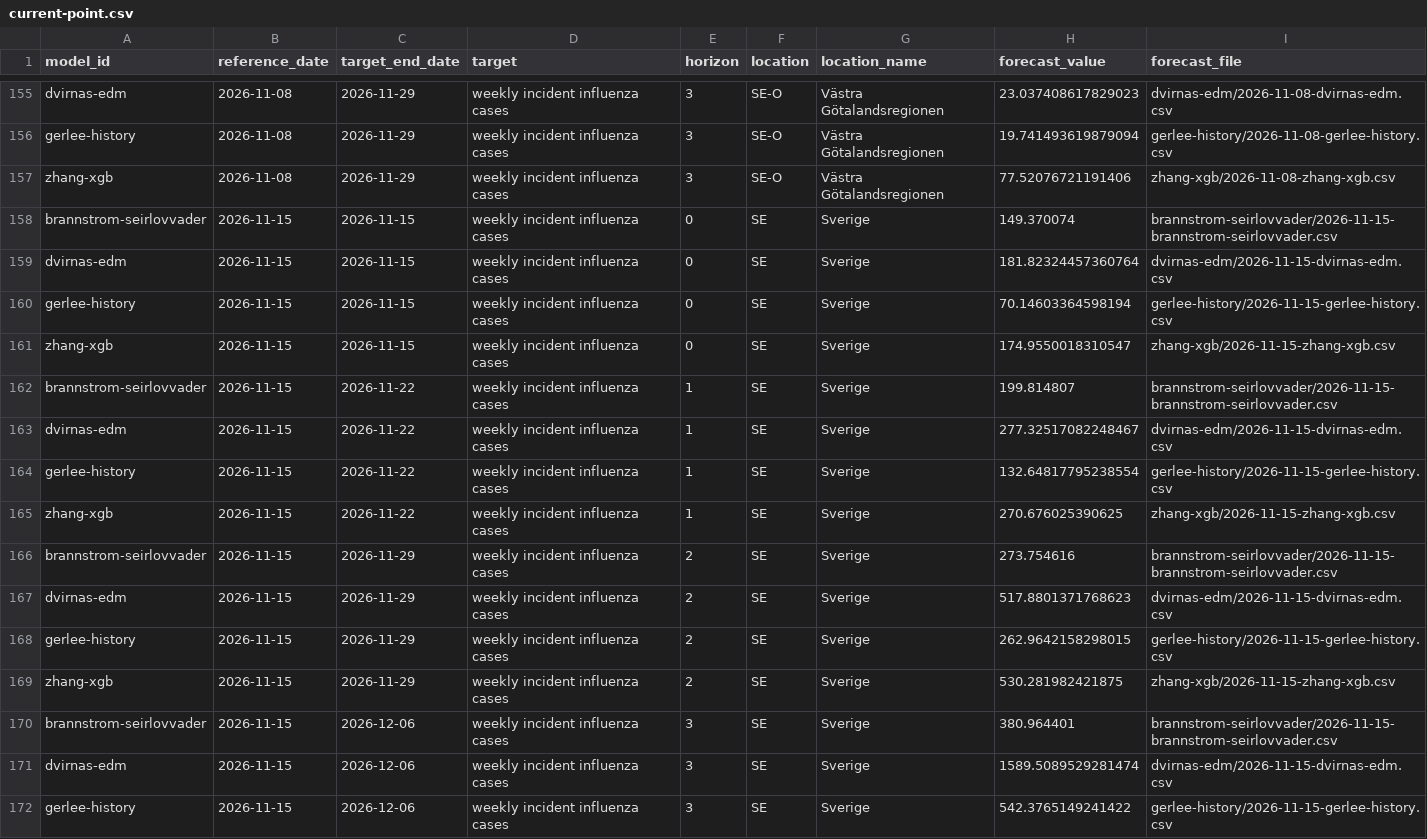
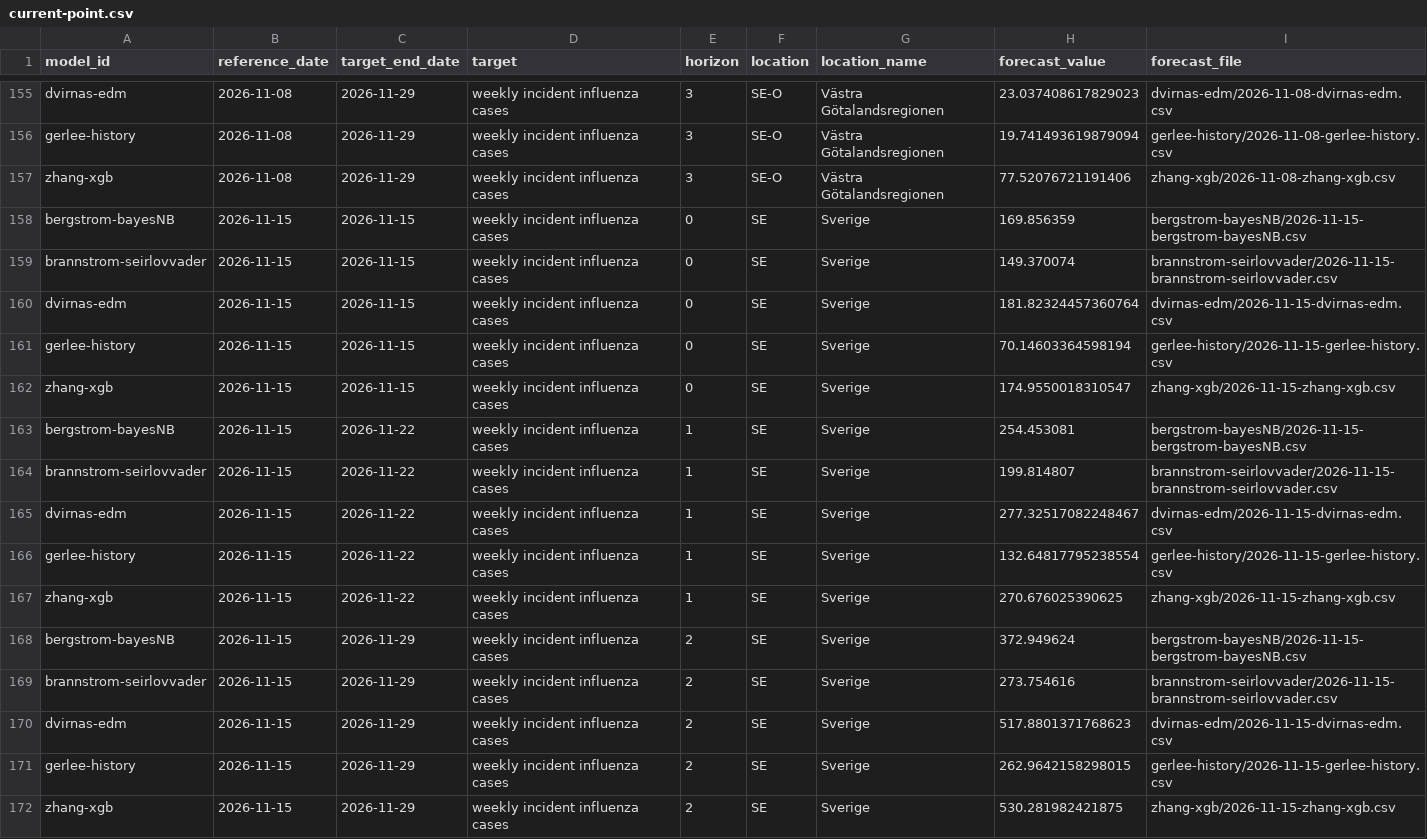
Before and after one commit to philipgerlee/swedish_forecasting_hub, a CSV file: current-point.csv, drawn as a sheet; only a part is shown, gaps mark what is left out; the shorter side is filled out with more unchanged rows; the diff covers the shown part only.

```diff
--- a/current-point.csv
+++ b/current-point.csv
@@ -157,2 +157,3 @@ gerlee-history,2026-11-08,2026-11-29,weekly incident influenza cases,3,SE-O,Väs
 zhang-xgb,2026-11-08,2026-11-29,weekly incident influenza cases,3,SE-O,Västra Götalandsregionen,77.52076721191406,zhang-xgb/2026-11-08-zhang-xgb.csv
+bergstrom-bayesNB,2026-11-15,2026-11-15,weekly incident influenza cases,0,SE,Sverige,169.856359,bergstrom-bayesNB/2026-11-15-bergstrom-bayesNB.csv
 brannstrom-seirlovvader,2026-11-15,2026-11-15,weekly incident influenza cases,0,SE,Sverige,149.370074,brannstrom-seirlovvader/2026-11-15-brannstrom-seirlovvader.csv
@@ -161,2 +162,3 @@ gerlee-history,2026-11-15,2026-11-15,weekly incident influenza cases,0,SE,Sverig
 zhang-xgb,2026-11-15,2026-11-15,weekly incident influenza cases,0,SE,Sverige,174.9550018310547,zhang-xgb/2026-11-15-zhang-xgb.csv
+bergstrom-bayesNB,2026-11-15,2026-11-22,weekly incident influenza cases,1,SE,Sverige,254.453081,bergstrom-bayesNB/2026-11-15-bergstrom-bayesNB.csv
 brannstrom-seirlovvader,2026-11-15,2026-11-22,weekly incident influenza cases,1,SE,Sverige,199.814807,brannstrom-seirlovvader/2026-11-15-brannstrom-seirlovvader.csv
@@ -165,2 +167,3 @@ gerlee-history,2026-11-15,2026-11-22,weekly incident influenza cases,1,SE,Sverig
 zhang-xgb,2026-11-15,2026-11-22,weekly incident influenza cases,1,SE,Sverige,270.676025390625,zhang-xgb/2026-11-15-zhang-xgb.csv
+bergstrom-bayesNB,2026-11-15,2026-11-29,weekly incident influenza cases,2,SE,Sverige,372.949624,bergstrom-bayesNB/2026-11-15-bergstrom-bayesNB.csv
 brannstrom-seirlovvader,2026-11-15,2026-11-29,weekly incident influenza cases,2,SE,Sverige,273.754616,brannstrom-seirlovvader/2026-11-15-brannstrom-seirlovvader.csv
```
Also changed, not shown: 9 added rows elsewhere in this file, current-qra.csv, probabilistic-comparison-by-location-horizon.csv, 4 other files.
